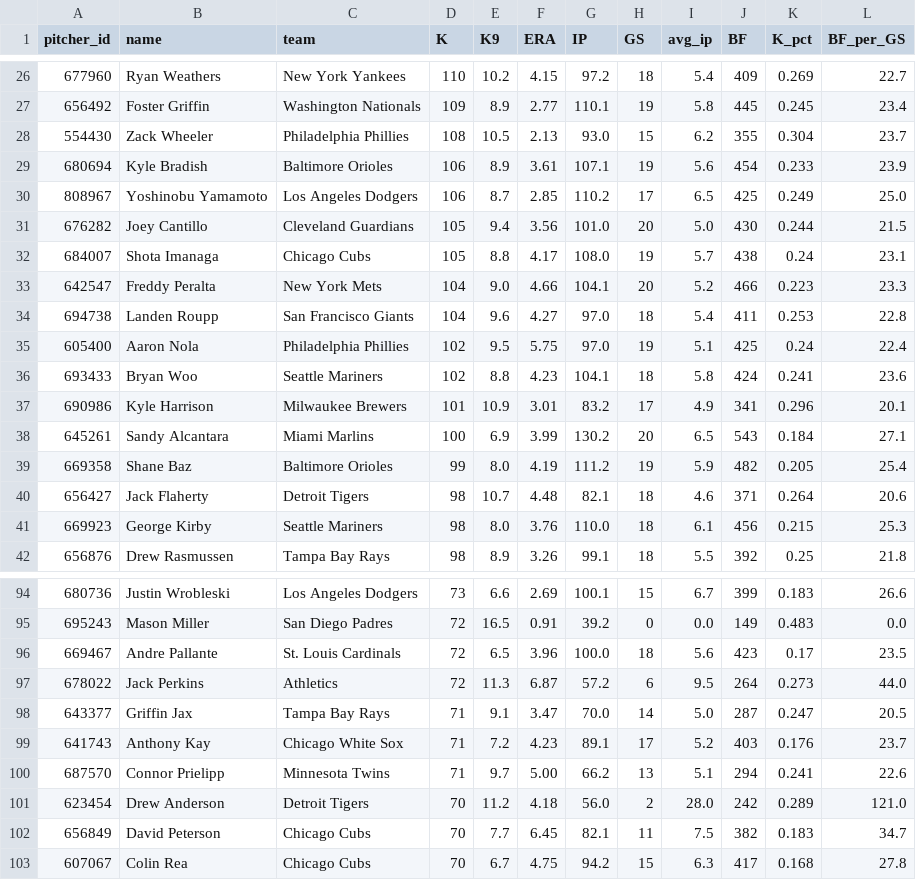
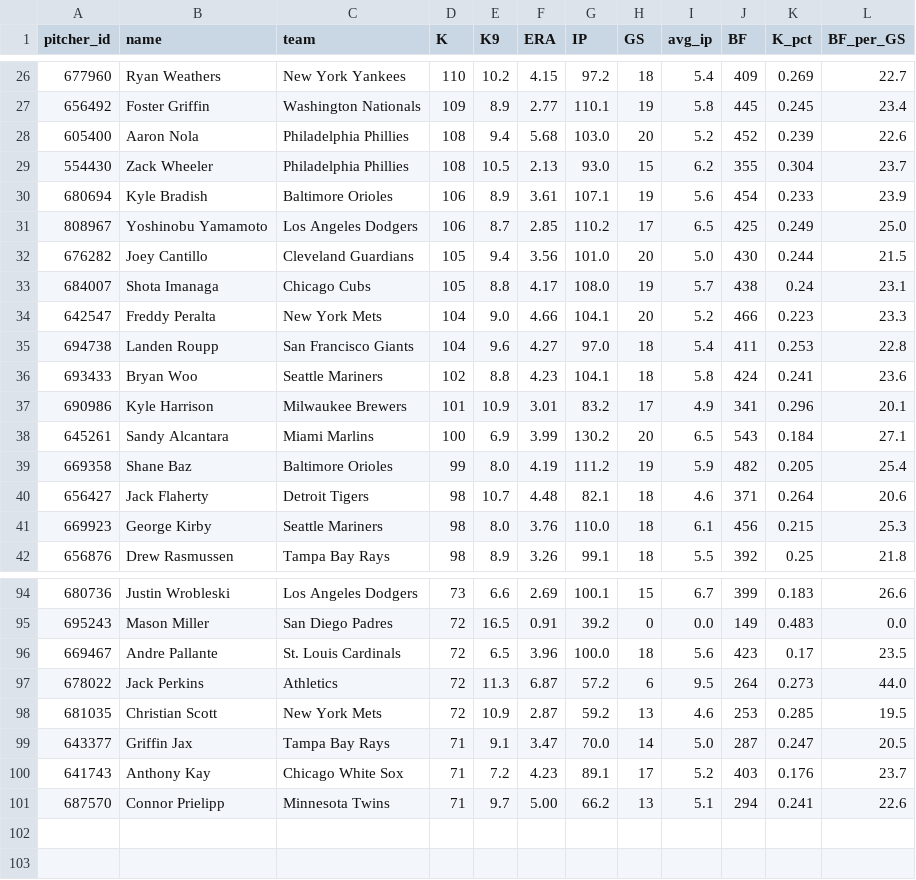
Before and after one commit to HitByOne/mlb-dashboard, a CSV file: data/pitcher_k_rates.csv, drawn as a sheet; only a part is shown, gaps mark what is left out.

```diff
--- a/data/pitcher_k_rates.csv
+++ b/data/pitcher_k_rates.csv
@@ -27,2 +27,3 @@ pitcher_id,name,team,K,K9,ERA,IP,GS,avg_ip,BF,K_pct,BF_per_GS
 656492,Foster Griffin,Washington Nationals,109,8.9,2.77,110.1,19,5.8,445,0.245,23.4
+605400,Aaron Nola,Philadelphia Phillies,108,9.4,5.68,103.0,20,5.2,452,0.239,22.6
 554430,Zack Wheeler,Philadelphia Phillies,108,10.5,2.13,93.0,15,6.2,355,0.304,23.7
@@ -34,3 +35,2 @@ pitcher_id,name,team,K,K9,ERA,IP,GS,avg_ip,BF,K_pct,BF_per_GS
 694738,Landen Roupp,San Francisco Giants,104,9.6,4.27,97.0,18,5.4,411,0.253,22.8
-605400,Aaron Nola,Philadelphia Phillies,102,9.5,5.75,97.0,19,5.1,425,0.24,22.4
 693433,Bryan Woo,Seattle Mariners,102,8.8,4.23,104.1,18,5.8,424,0.241,23.6
@@ -97,2 +97,3 @@ pitcher_id,name,team,K,K9,ERA,IP,GS,avg_ip,BF,K_pct,BF_per_GS
 678022,Jack Perkins,Athletics,72,11.3,6.87,57.2,6,9.5,264,0.273,44.0
+681035,Christian Scott,New York Mets,72,10.9,2.87,59.2,13,4.6,253,0.285,19.5
 643377,Griffin Jax,Tampa Bay Rays,71,9.1,3.47,70.0,14,5.0,287,0.247,20.5
@@ -100,4 +101 @@ pitcher_id,name,team,K,K9,ERA,IP,GS,avg_ip,BF,K_pct,BF_per_GS
 687570,Connor Prielipp,Minnesota Twins,71,9.7,5.00,66.2,13,5.1,294,0.241,22.6
-623454,Drew Anderson,Detroit Tigers,70,11.2,4.18,56.0,2,28.0,242,0.289,121.0
-656849,David Peterson,Chicago Cubs,70,7.7,6.45,82.1,11,7.5,382,0.183,34.7
-607067,Colin Rea,Chicago Cubs,70,6.7,4.75,94.2,15,6.3,417,0.168,27.8
```
Also changed, not shown: data/matchups.csv, data/model_picks.csv, 14 other files.
